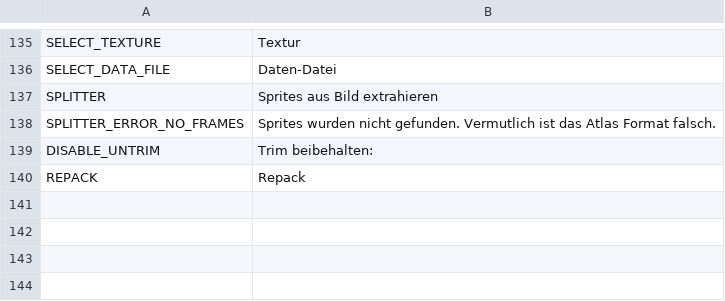
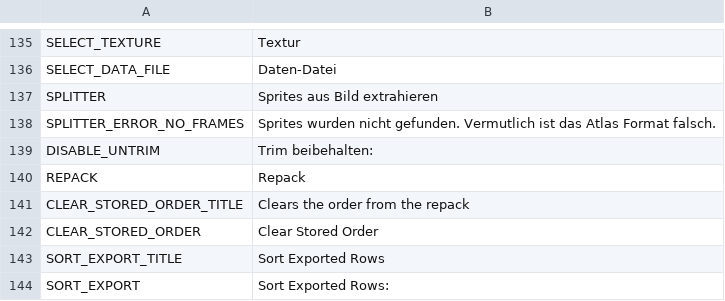
Before and after one commit to KolzeYT/kolzeyt.github.io, a CSV file: funkin-packer/static/localization/de.csv, drawn as a sheet; only a part is shown, gaps mark what is left out.

Commit message:
FunkinPacker v0.1.3

```diff
--- a/funkin-packer/static/localization/de.csv
+++ b/funkin-packer/static/localization/de.csv
@@ -140 +140,5 @@ DISABLE_UNTRIM;Trim beibehalten:
 REPACK;Repack
+CLEAR_STORED_ORDER_TITLE;Clears the order from the repack
+CLEAR_STORED_ORDER;Clear Stored Order
+SORT_EXPORT_TITLE;Sort Exported Rows
+SORT_EXPORT;Sort Exported Rows:
```
Also changed, not shown: funkin-packer/static/localization/en.csv, funkin-packer/static/localization/es.csv, 3 other files.
